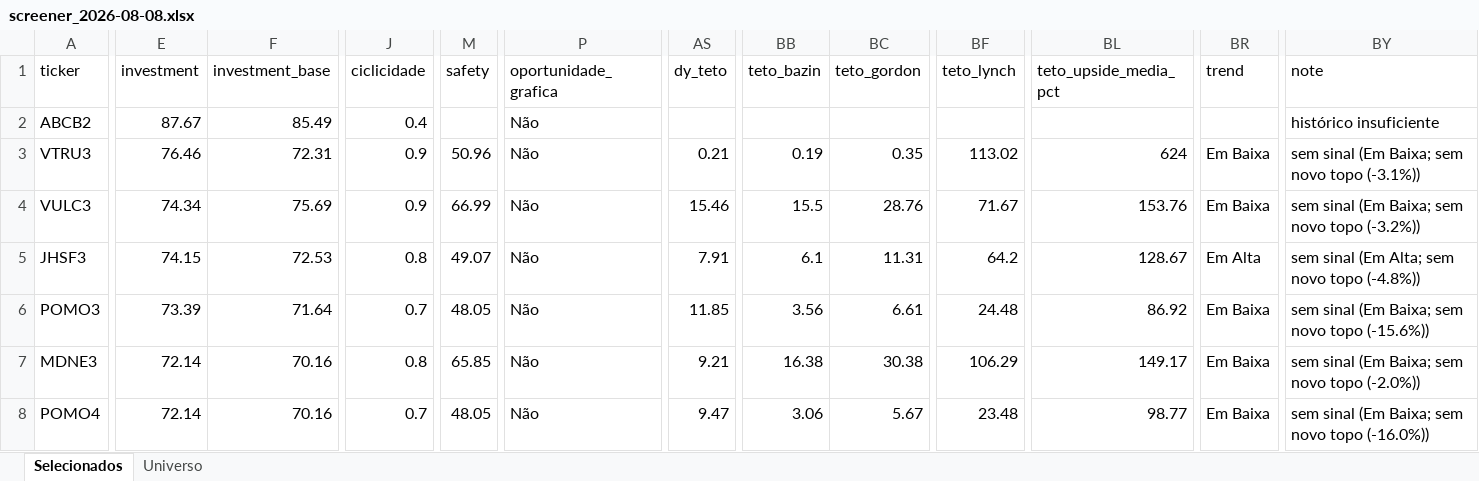
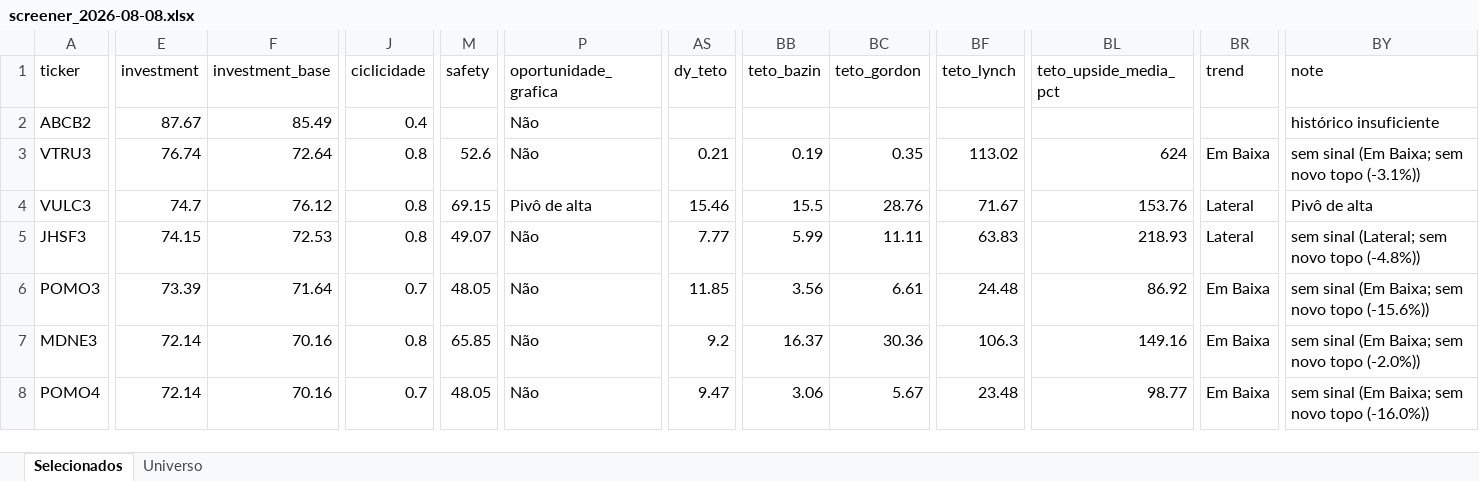
Before and after one commit to henriquebdasilva/screener-b3, an Excel workbook: reports/screener_2026-08-08.xlsx, sheet Selecionados, drawn as a sheet; only a part is shown, gaps mark what is left out; values as stored, in another font and other column widths than the file's, no borders; the diff covers the shown part only; the diff names each change by its address in the sheet, - before the commit and + after, or states it on an @@ line.

```diff
--- a/reports/screener_2026-08-08.xlsx (sheet Selecionados)
+++ b/reports/screener_2026-08-08.xlsx (sheet Selecionados)
-E3 (investment): 76.46
+E3 (investment): 76.74
-F3 (investment_base): 72.31
+F3 (investment_base): 72.64
-J3:J4 (ciclicidade): 0.9
+J3:J4 (ciclicidade): 0.8
-M3 (safety): 50.96
+M3 (safety): 52.6
-E4 (investment): 74.34
+E4 (investment): 74.7
-F4 (investment_base): 75.69
+F4 (investment_base): 76.12
-M4 (safety): 66.99
+M4 (safety): 69.15
-P4 (oportunidade_grafica): Não
+P4 (oportunidade_grafica): Pivô de alta
-BR4 (trend): Em Baixa
+BR4 (trend): Lateral
-BY4 (note): sem sinal (Em Baixa; sem novo topo (-3.2%))
+BY4 (note): Pivô de alta
-AS5 (dy_teto): 7.91
+AS5 (dy_teto): 7.77
-BB5 (teto_bazin): 6.1
+BB5 (teto_bazin): 5.99
-BC5 (teto_gordon): 11.31
+BC5 (teto_gordon): 11.11
-BF5 (teto_lynch): 64.2
+BF5 (teto_lynch): 63.83
-BL5 (teto_upside_media_pct): 128.67
+BL5 (teto_upside_media_pct): 218.93
-BR5 (trend): Em Alta
+BR5 (trend): Lateral
-BY5 (note): sem sinal (Em Alta; sem novo topo (-4.8%))
+BY5 (note): sem sinal (Lateral; sem novo topo (-4.8%))
-AS7 (dy_teto): 9.21
+AS7 (dy_teto): 9.2
-BB7 (teto_bazin): 16.38
+BB7 (teto_bazin): 16.37
-BC7 (teto_gordon): 30.38
+BC7 (teto_gordon): 30.36
-BF7 (teto_lynch): 106.29
+BF7 (teto_lynch): 106.3
-BL7 (teto_upside_media_pct): 149.17
+BL7 (teto_upside_media_pct): 149.16
```
Also changed, not shown: 9 added rows, 9 removed rows and 175 edited cells elsewhere in this sheet, sheet Universo, 3 other files.
